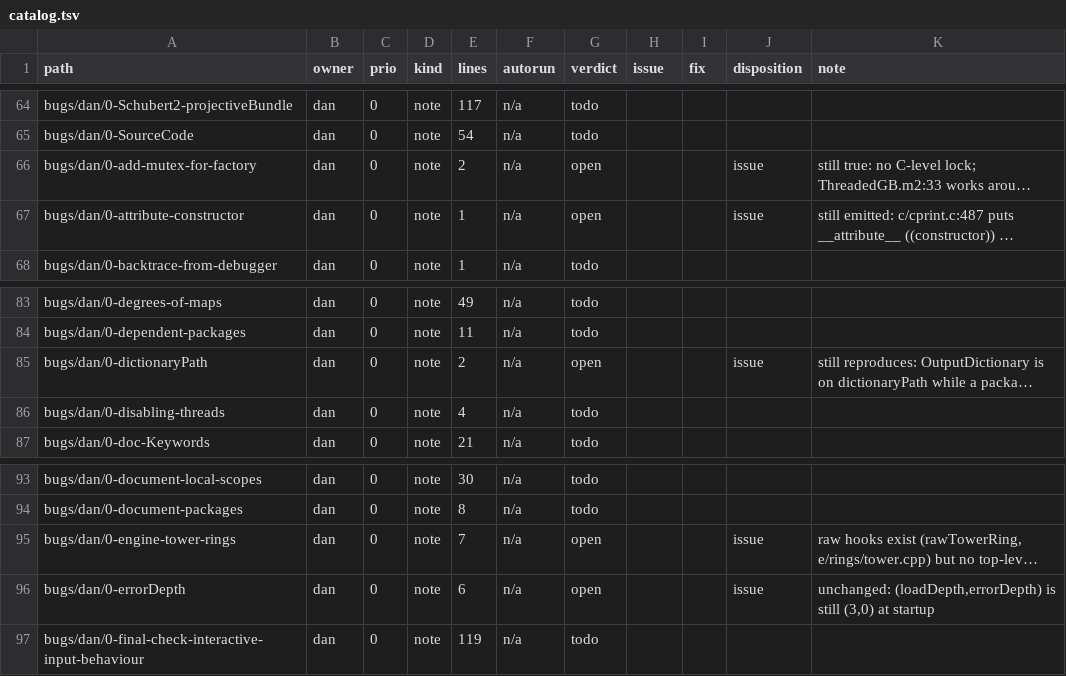
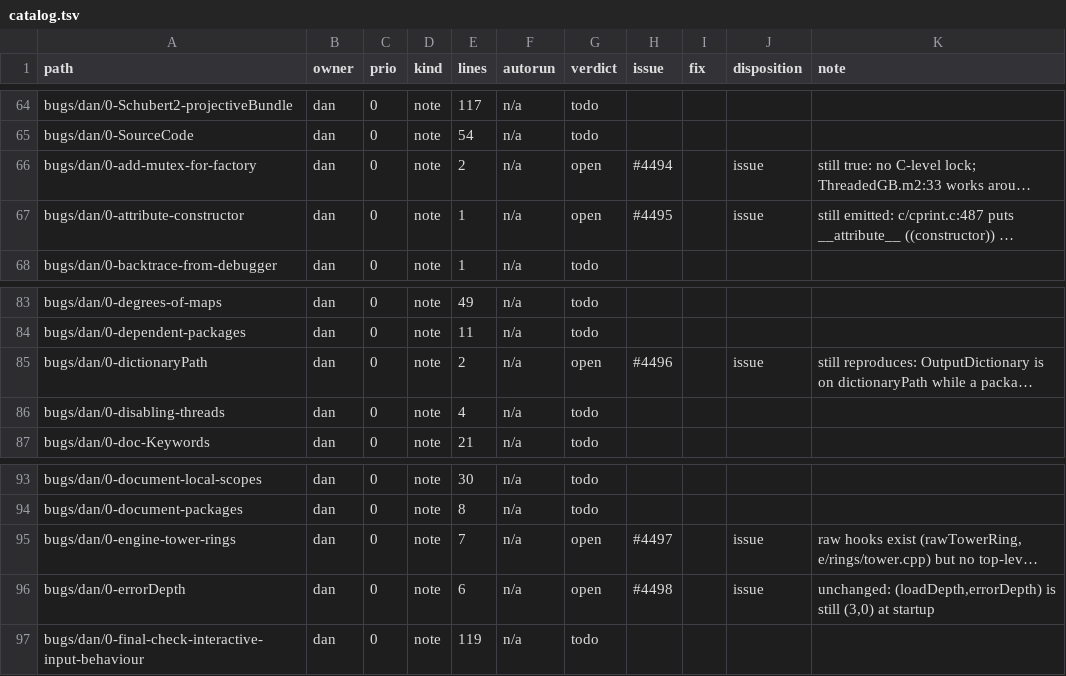
Before and after one commit to d-torrance/M2, a TSV file: bug-triage/catalog.tsv, drawn as a sheet; only a part is shown, gaps mark what is left out; long unchanged cells end in …; the diff names each change by its address in the sheet, - before the commit and + after, or states it on an @@ line.

```diff
--- a/bug-triage/catalog.tsv
+++ b/bug-triage/catalog.tsv
-H66 (issue): (empty)
+H66 (issue): #4494
-H67 (issue): (empty)
+H67 (issue): #4495
-H85 (issue): (empty)
+H85 (issue): #4496
-H95 (issue): (empty)
+H95 (issue): #4497
-H96 (issue): (empty)
+H96 (issue): #4498
```
Also changed, not shown: 3 other files.
